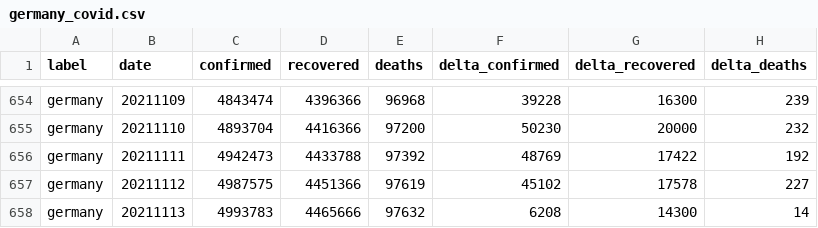
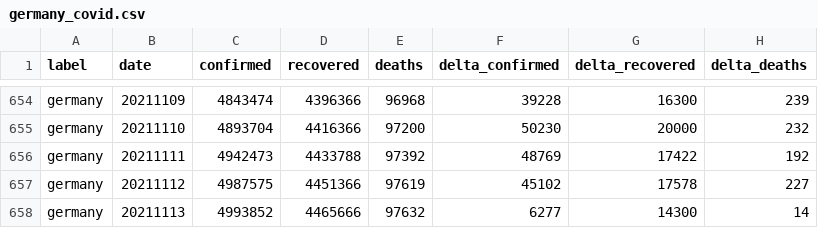
Before and after one commit to kirajano/corona-scrape-morgenpost, a CSV file: germany_covid.csv, drawn as a sheet; only a part is shown, gaps mark what is left out.

```diff
--- a/germany_covid.csv
+++ b/germany_covid.csv
@@ -657,2 +657,2 @@ germany,20211111,4942473,4433788,97392,48769,17422,192
 germany,20211112,4987575,4451366,97619,45102,17578,227
-germany,20211113,4993783,4465666,97632,6208,14300,14
+germany,20211113,4993852,4465666,97632,6277,14300,14
```
Also changed, not shown: europe_covid.csv, world_covid.csv.
